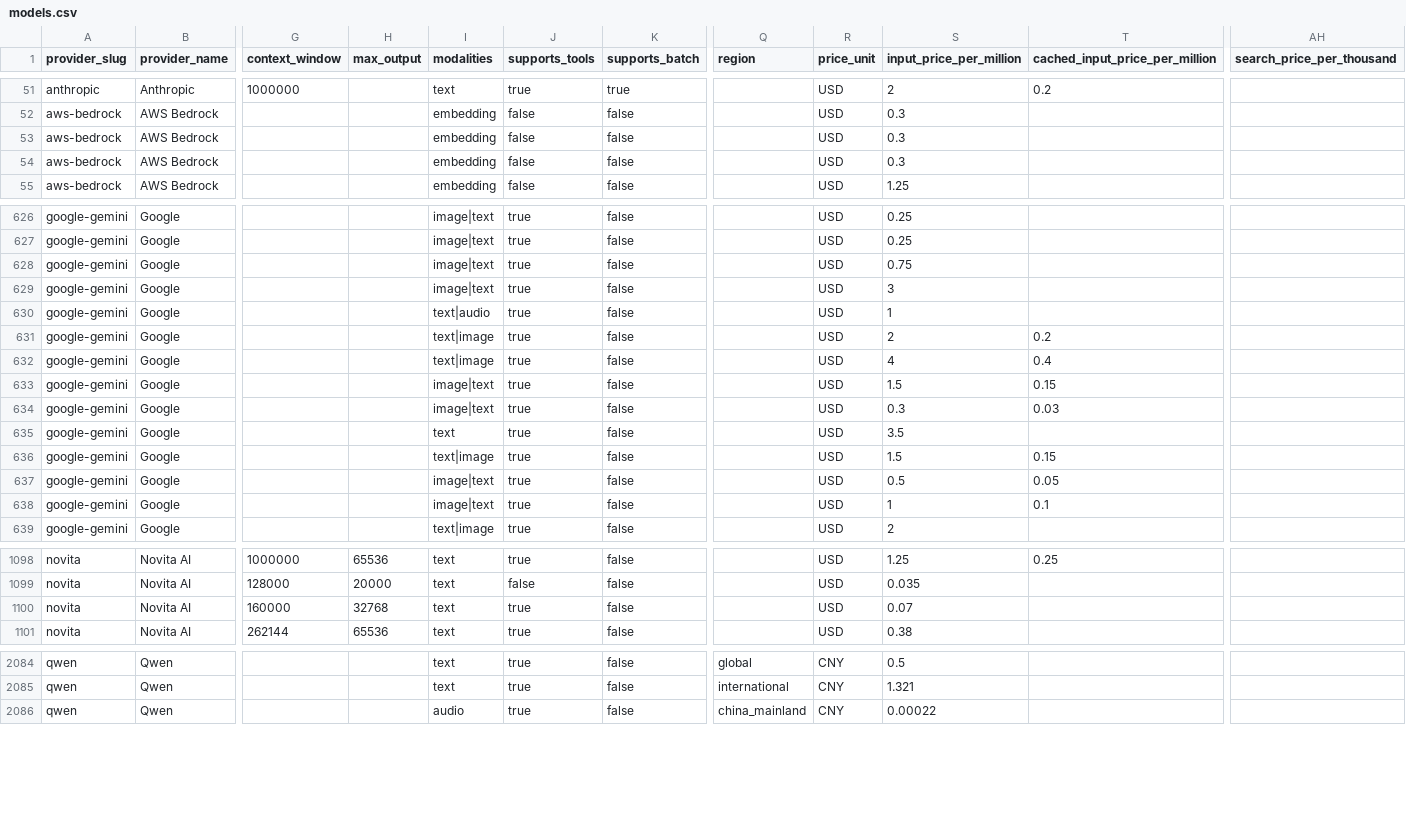
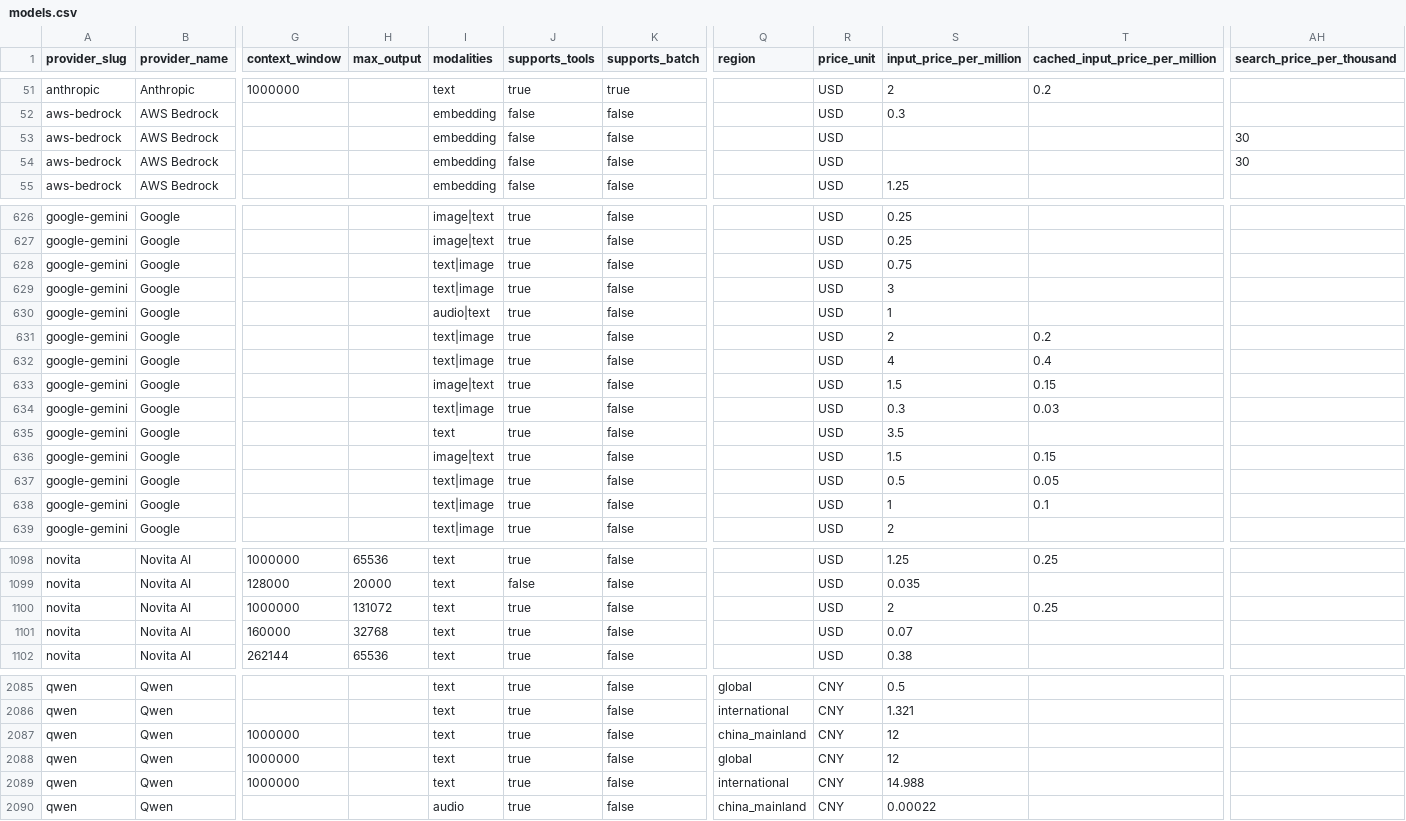
Before and after one commit to llmrates/llm-pricing-dataset, a CSV file: data/models.csv, drawn as a sheet; only a part is shown, gaps mark what is left out; rows hold the shown columns only; the diff covers the shown part only; the diff names each change by its address in the sheet, - before the commit and + after, or states it on an @@ line.

Commit message:
chore: update dataset (2026-08-03)

```diff
--- a/data/models.csv
+++ b/data/models.csv
-S53:S54 (input_price_per_million): 0.3
+S53:S54 (input_price_per_million): (empty)
-AH53:AH54 (search_price_per_thousand): (empty)
+AH53:AH54 (search_price_per_thousand): 30
-I628:I629 (modalities): image|text
+I628:I629 (modalities): text|image
-I630 (modalities): text|audio
+I630 (modalities): audio|text
-I634 (modalities): image|text
+I634 (modalities): text|image
-I636 (modalities): text|image
+I636 (modalities): image|text
-I637:I638 (modalities): image|text
+I637:I638 (modalities): text|image
+row 1100: novita | Novita AI | 1000000 | 131072 | text | true | false |  | USD | 2 | 0.25
+row 2087: qwen | Qwen | 1000000 |  | text | true | false | china_mainland | CNY | 12
+row 2088: qwen | Qwen | 1000000 |  | text | true | false | global | CNY | 12
+row 2089: qwen | Qwen | 1000000 |  | text | true | false | international | CNY | 14.988
```
Also changed, not shown: 11 moved rows and 66 edited cells elsewhere in this file, data/providers.csv, 3 other files.
